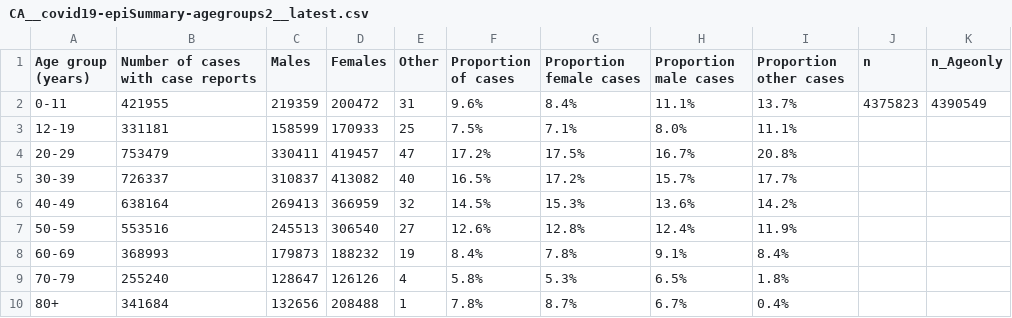
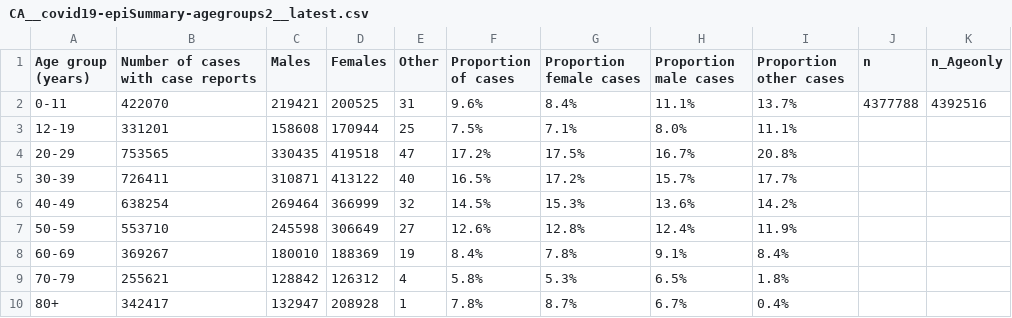
Before and after one commit to Copterz/coronavirus-hc-infobase-archive, a CSV file: CA__covid19-epiSummary-agegroups2__latest.csv, drawn as a sheet.

```diff
--- a/CA__covid19-epiSummary-agegroups2__latest.csv
+++ b/CA__covid19-epiSummary-agegroups2__latest.csv
@@ -1,10 +1,10 @@
 Age group (years),Number of cases with case reports,Males,Females,Other,Proportion of cases,Proportion female cases,Proportion male cases,Proportion other cases,n,n_Ageonly
-0-11,421955,219359,200472,31,9.6%,8.4%,11.1%,13.7%,4375823,4390549
-12-19,331181,158599,170933,25,7.5%,7.1%,8.0%,11.1%,,
-20-29,753479,330411,419457,47,17.2%,17.5%,16.7%,20.8%,,
-30-39,726337,310837,413082,40,16.5%,17.2%,15.7%,17.7%,,
-40-49,638164,269413,366959,32,14.5%,15.3%,13.6%,14.2%,,
-50-59,553516,245513,306540,27,12.6%,12.8%,12.4%,11.9%,,
-60-69,368993,179873,188232,19,8.4%,7.8%,9.1%,8.4%,,
-70-79,255240,128647,126126,4,5.8%,5.3%,6.5%,1.8%,,
-80+,341684,132656,208488,1,7.8%,8.7%,6.7%,0.4%,,
+0-11,422070,219421,200525,31,9.6%,8.4%,11.1%,13.7%,4377788,4392516
+12-19,331201,158608,170944,25,7.5%,7.1%,8.0%,11.1%,,
+20-29,753565,330435,419518,47,17.2%,17.5%,16.7%,20.8%,,
+30-39,726411,310871,413122,40,16.5%,17.2%,15.7%,17.7%,,
+40-49,638254,269464,366999,32,14.5%,15.3%,13.6%,14.2%,,
+50-59,553710,245598,306649,27,12.6%,12.8%,12.4%,11.9%,,
+60-69,369267,180010,188369,19,8.4%,7.8%,9.1%,8.4%,,
+70-79,255621,128842,126312,4,5.8%,5.3%,6.5%,1.8%,,
+80+,342417,132947,208928,1,7.8%,8.7%,6.7%,0.4%,,
```
Also changed, not shown: CA__covid19__latest.csv, 1 other file.
